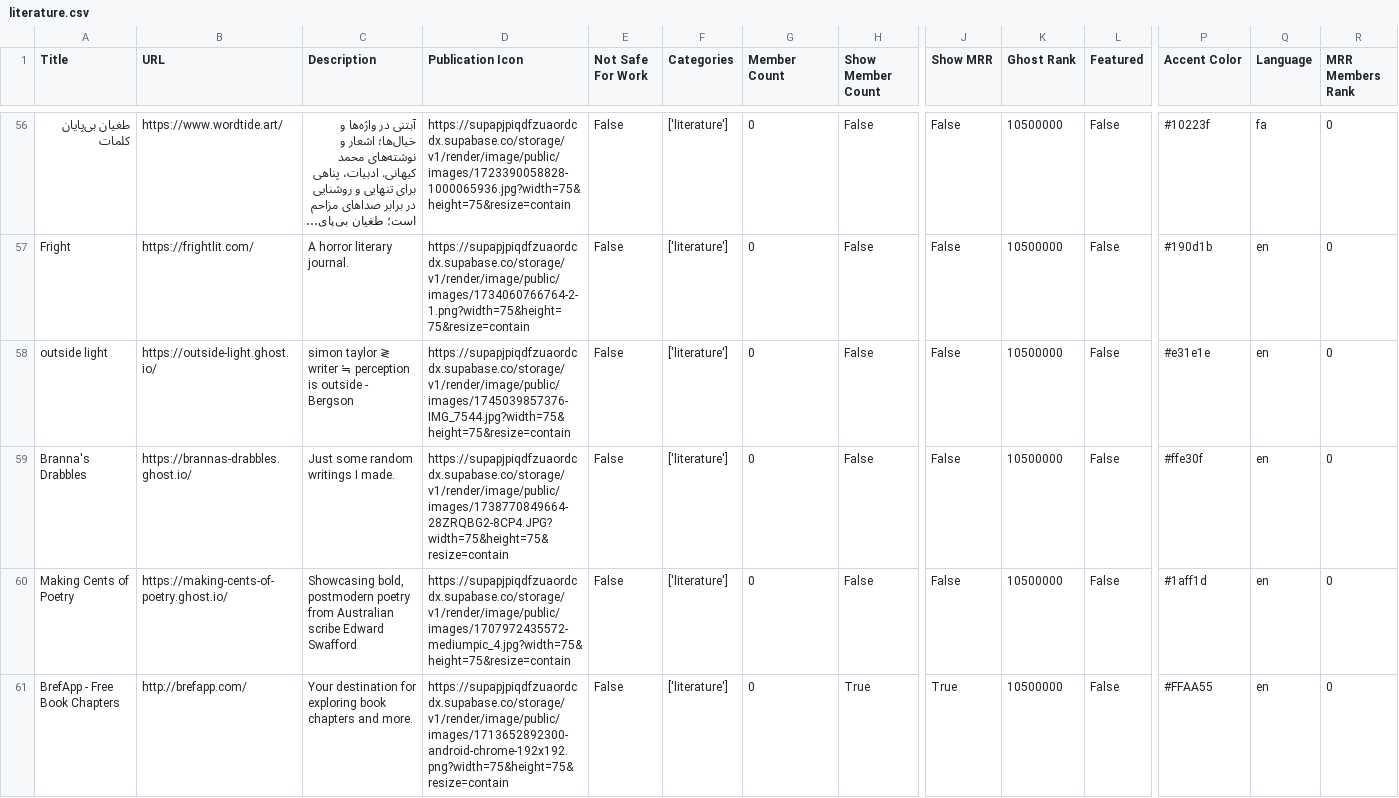
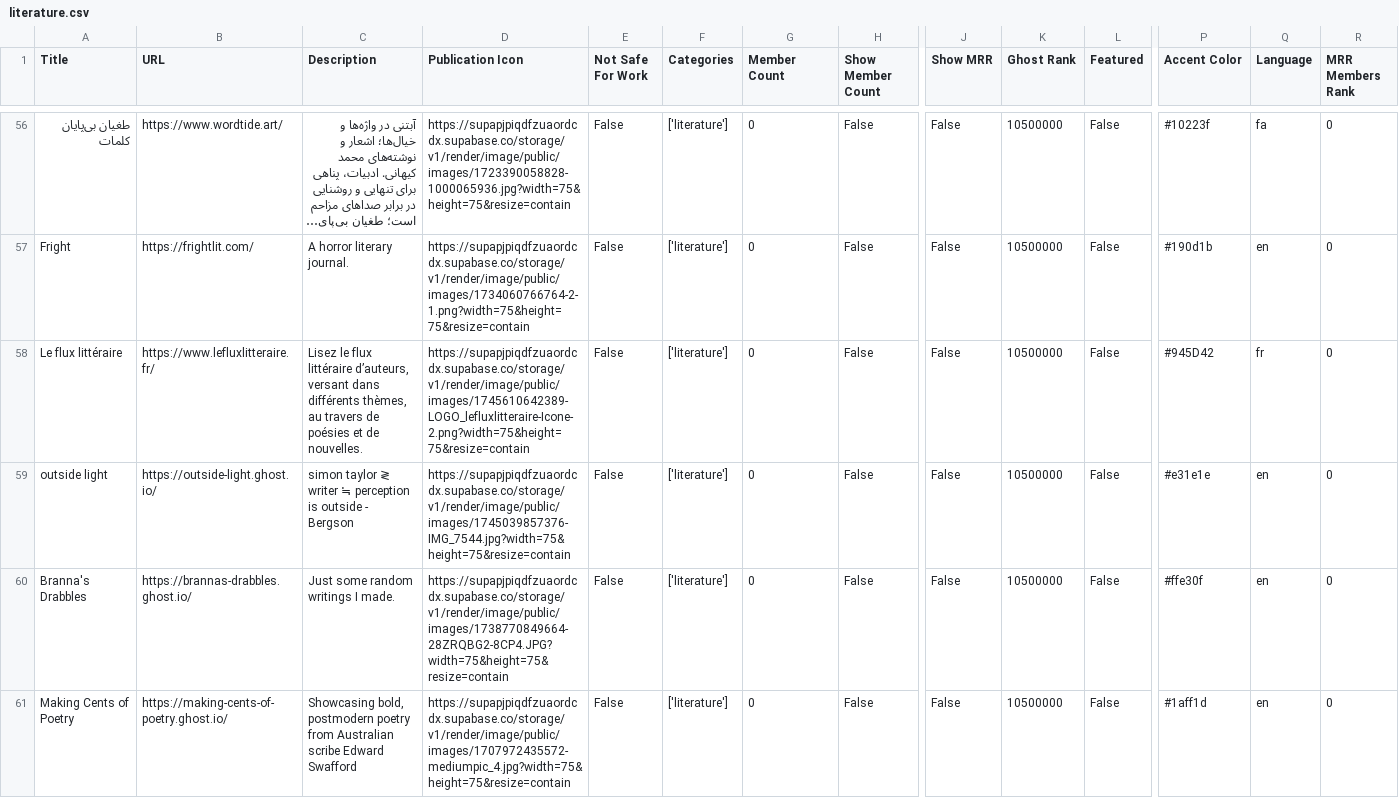
Before and after one commit to TheBoatyMcBoatFace/explore-ghosts, a CSV file: output/literature.csv, drawn as a sheet; only a part is shown, gaps mark what is left out; the shorter side is filled out with more unchanged rows; long unchanged cells end in …; rows hold the shown columns only; the diff covers the shown part only; the diff names each change by its address in the sheet, - before the commit and + after, or states it on an @@ line.

```diff
--- a/output/literature.csv
+++ b/output/literature.csv
+row 58: Le flux littéraire | https://www.lefluxlitteraire.fr/ | Lisez le flux littéraire d’auteurs, versant dans différents thèmes, au travers de poésies et de nouvelles. | https://supapjpiqdfzuaordcdx.supabase.co/storage/v1/render/image/public/images/1745610642389-LOGO_lefluxlitteraire-Icone-2.png?width=75&height=75&resize=contain | False | ['literature'] | 0 | False | False | 10500000 | False | #945D42 | fr | 0
```
Also changed, not shown: 2 added rows, 1 removed row and 12 edited cells elsewhere in this file, output/business.csv, output/culture.csv, 29 other files.
